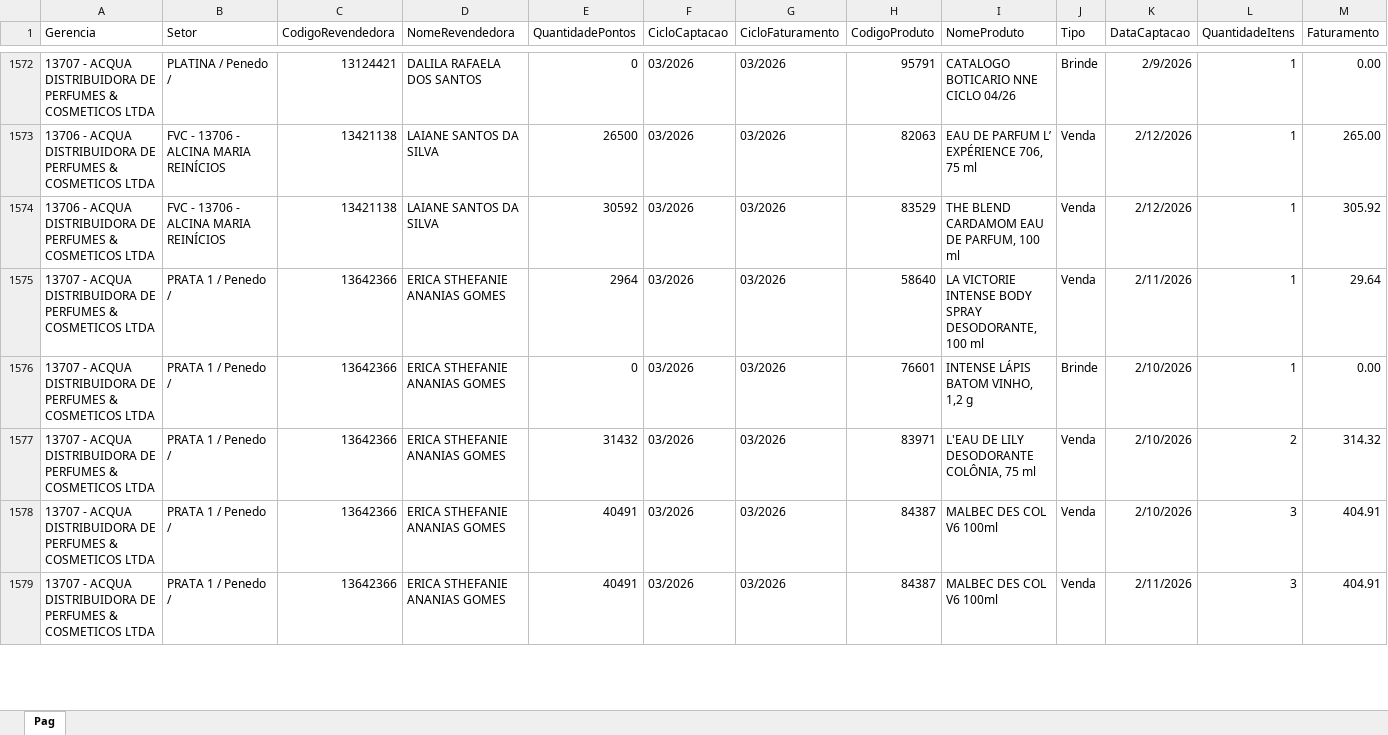
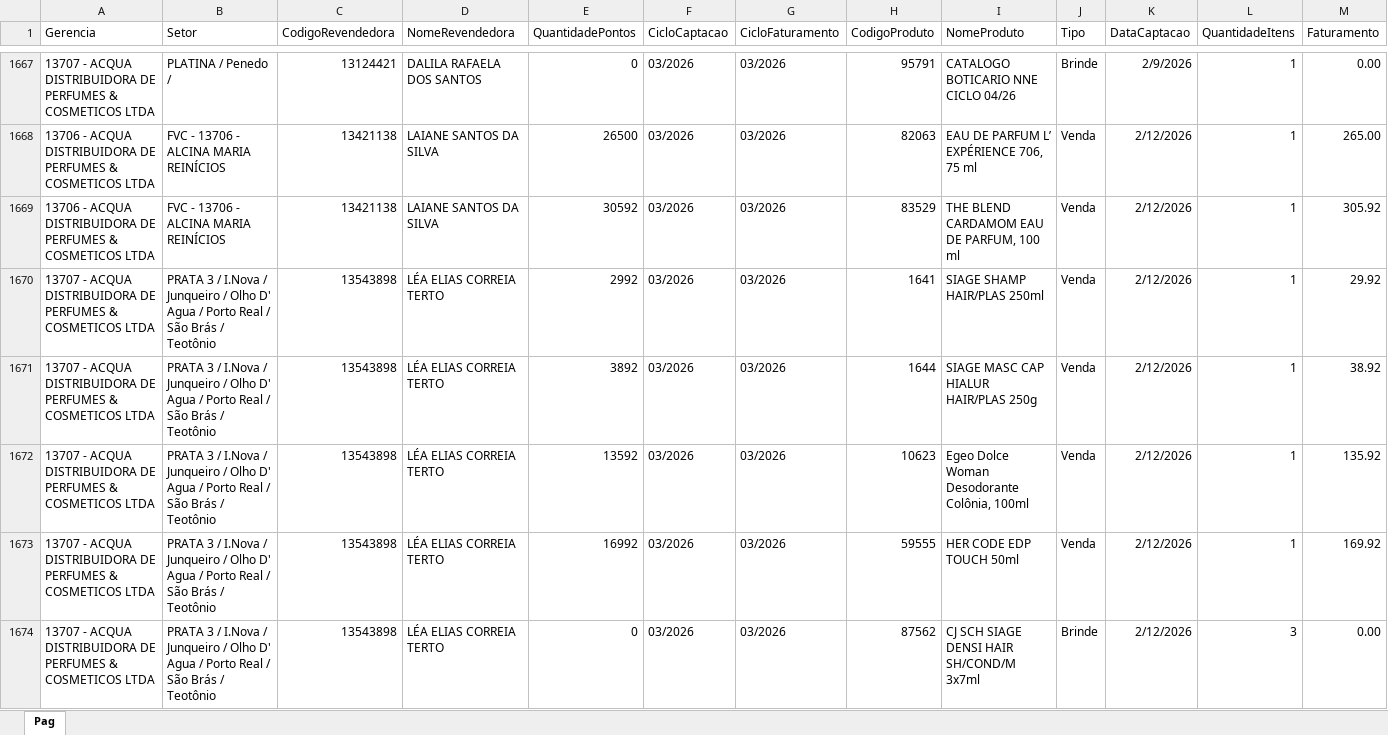
Before and after one commit to eduardocaduuu/SupervisionDash, an Excel workbook: data/vendas_bd.xlsx, sheet Pag, drawn as a sheet; only a part is shown, gaps mark what is left out; the shorter side is filled out with more unchanged rows; values as stored, in another font and other column widths than the file's, no borders; rows hold the shown columns only; the diff covers the shown part only; the diff names each change by its address in the sheet, - before the commit and + after, or states it on an @@ line.

```diff
--- a/data/vendas_bd.xlsx (sheet Pag)
+++ b/data/vendas_bd.xlsx (sheet Pag)
+row 1670: 13707 - ACQUA DISTRIBUIDORA DE PERFUMES & COSMETICOS LTDA | PRATA 3 / I.Nova / Junqueiro / Olho D' Agua / Porto Real / São Brás / Teotônio | 13543898 | LÉA ELIAS CORREIA TERTO | 2992 | 03/2026 | 03/2026 | 1641 | SIAGE SHAMP HAIR/PLAS 250ml | Venda | 2/12/2026 | 1 | 29.92
+row 1671: 13707 - ACQUA DISTRIBUIDORA DE PERFUMES & COSMETICOS LTDA | PRATA 3 / I.Nova / Junqueiro / Olho D' Agua / Porto Real / São Brás / Teotônio | 13543898 | LÉA ELIAS CORREIA TERTO | 3892 | 03/2026 | 03/2026 | 1644 | SIAGE MASC CAP HIALUR HAIR/PLAS 250g | Venda | 2/12/2026 | 1 | 38.92
+row 1672: 13707 - ACQUA DISTRIBUIDORA DE PERFUMES & COSMETICOS LTDA | PRATA 3 / I.Nova / Junqueiro / Olho D' Agua / Porto Real / São Brás / Teotônio | 13543898 | LÉA ELIAS CORREIA TERTO | 13592 | 03/2026 | 03/2026 | 10623 | Egeo Dolce Woman Desodorante Colônia, 100ml | Venda | 2/12/2026 | 1 | 135.92
+row 1673: 13707 - ACQUA DISTRIBUIDORA DE PERFUMES & COSMETICOS LTDA | PRATA 3 / I.Nova / Junqueiro / Olho D' Agua / Porto Real / São Brás / Teotônio | 13543898 | LÉA ELIAS CORREIA TERTO | 16992 | 03/2026 | 03/2026 | 59555 | HER CODE EDP TOUCH 50ml | Venda | 2/12/2026 | 1 | 169.92
+row 1674: 13707 - ACQUA DISTRIBUIDORA DE PERFUMES & COSMETICOS LTDA | PRATA 3 / I.Nova / Junqueiro / Olho D' Agua / Porto Real / São Brás / Teotônio | 13543898 | LÉA ELIAS CORREIA TERTO | 0 | 03/2026 | 03/2026 | 87562 | CJ SCH SIAGE DENSI HAIR SH/COND/M 3x7ml | Brinde | 2/12/2026 | 3 | 0.00
```
Also changed, not shown: 110 added rows elsewhere in this sheet.
